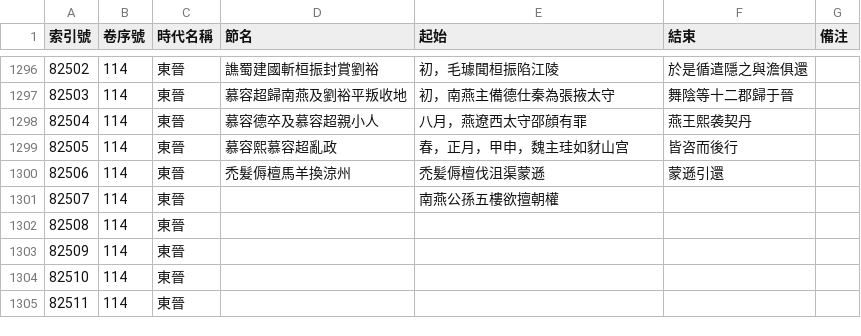
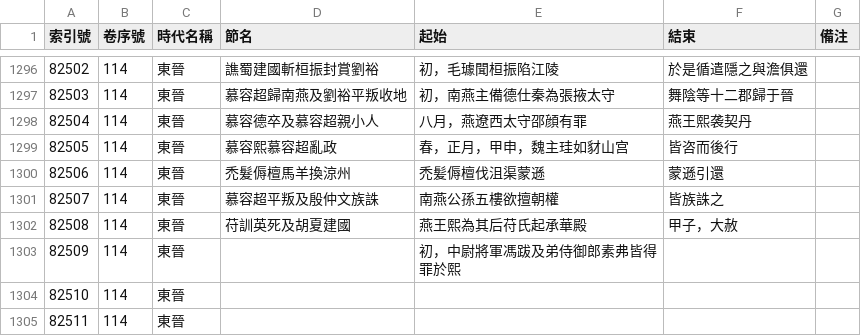
Before and after one commit to gamefang/zizhitongjian, a CSV file: 1_數據表/1.1_通鑑目録/章節表.csv, drawn as a sheet; only a part is shown, gaps mark what is left out.

```diff
--- a/1_數據表/1.1_通鑑目録/章節表.csv
+++ b/1_數據表/1.1_通鑑目録/章節表.csv
@@ -1300,5 +1300,5 @@
 82506,114,東晉,禿髮傉檀馬羊換涼州,禿髪傉檀伐沮渠蒙遜,蒙遜引還,
-82507,114,東晉,,南燕公孫五樓欲擅朝權,,
-82508,114,東晉,,,,
-82509,114,東晉,,,,
+82507,114,東晉,慕容超平叛及殷仲文族誅,南燕公孫五樓欲擅朝權,皆族誅之,
+82508,114,東晉,苻訓英死及胡夏建國,燕王熙為其后苻氏起承華殿,甲子，大赦,
+82509,114,東晉,,初，中尉將軍馮跋及弟侍御郎素弗皆得罪於熙,,
 82510,114,東晉,,,,
```
Also changed, not shown: 1_數據表/1.2_政權年代表/年號總表.csv, 3_專項研究/3.1_時代/東晉/五胡十六國列表.csv, 10 other files.
